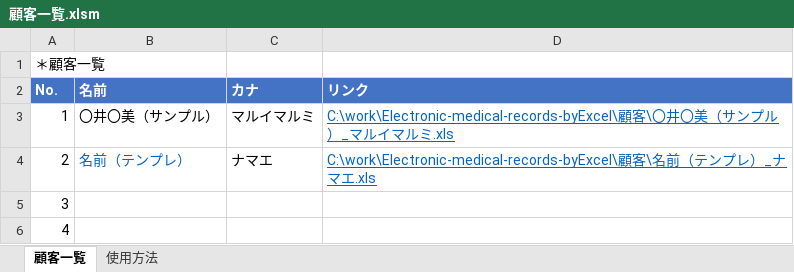
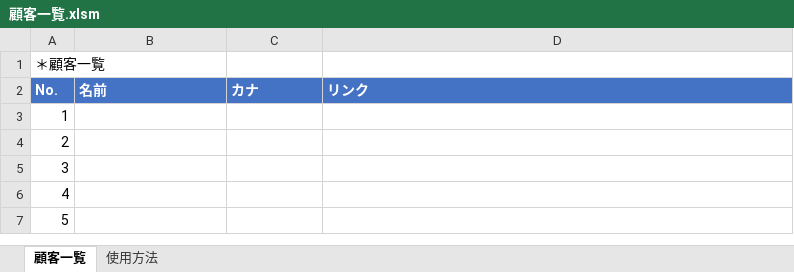
Before and after one commit to I-201/Electronic-medical-records-byExcel, an Excel workbook: 顧客一覧.xlsm, sheet 顧客一覧, drawn as a sheet; only a part is shown; the shorter side is filled out with more unchanged rows; values as stored, in another font and other column widths than the file's, no borders; charts and pictures not drawn; the diff names each change by its address in the sheet, - before the commit and + after, or states it on an @@ line.

```diff
--- a/顧客一覧.xlsm (sheet 顧客一覧)
+++ b/顧客一覧.xlsm (sheet 顧客一覧)
-B3 (名前): 〇井〇美（サンプル）
+B3 (名前): (empty)
-C3 (カナ): マルイマルミ
+C3 (カナ): (empty)
-D3 (リンク): C:\work\Electronic-medical-records-byExcel\顧客\〇井〇美（サンプル）_マルイマルミ.xls
+D3 (リンク): (empty)
-B4 (名前): 名前（テンプレ）
+B4 (名前): (empty)
-C4 (カナ): ナマエ
+C4 (カナ): (empty)
-D4 (リンク): C:\work\Electronic-medical-records-byExcel\顧客\名前（テンプレ）_ナマエ.xls
+D4 (リンク): (empty)
```
Also changed, not shown: 2 other files.
